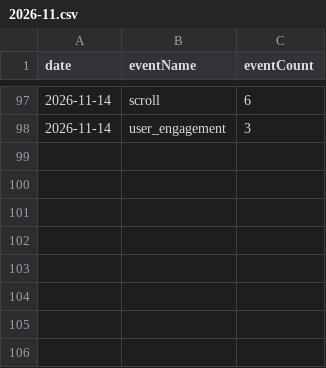
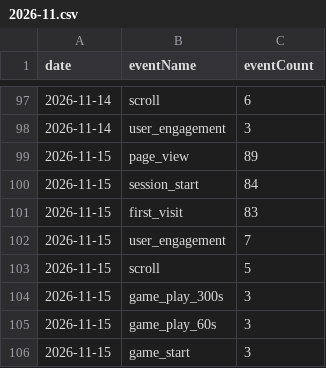
Before and after one commit to thanhnt1910/gsc-data, a CSV file: data/ga4/events/2026-11.csv, drawn as a sheet; only a part is shown, gaps mark what is left out; the diff names each change by its address in the sheet, - before the commit and + after, or states it on an @@ line.

```diff
--- a/data/ga4/events/2026-11.csv
+++ b/data/ga4/events/2026-11.csv
+row 99: 2026-11-15 | page_view | 89
+row 100: 2026-11-15 | session_start | 84
+row 101: 2026-11-15 | first_visit | 83
+row 102: 2026-11-15 | user_engagement | 7
+row 103: 2026-11-15 | scroll | 5
+row 104: 2026-11-15 | game_play_300s | 3
+row 105: 2026-11-15 | game_play_60s | 3
+row 106: 2026-11-15 | game_start | 3
```
Also changed, not shown: data/bing/pages.csv, data/ga4/channels/2026-11.csv, 8 other files.
